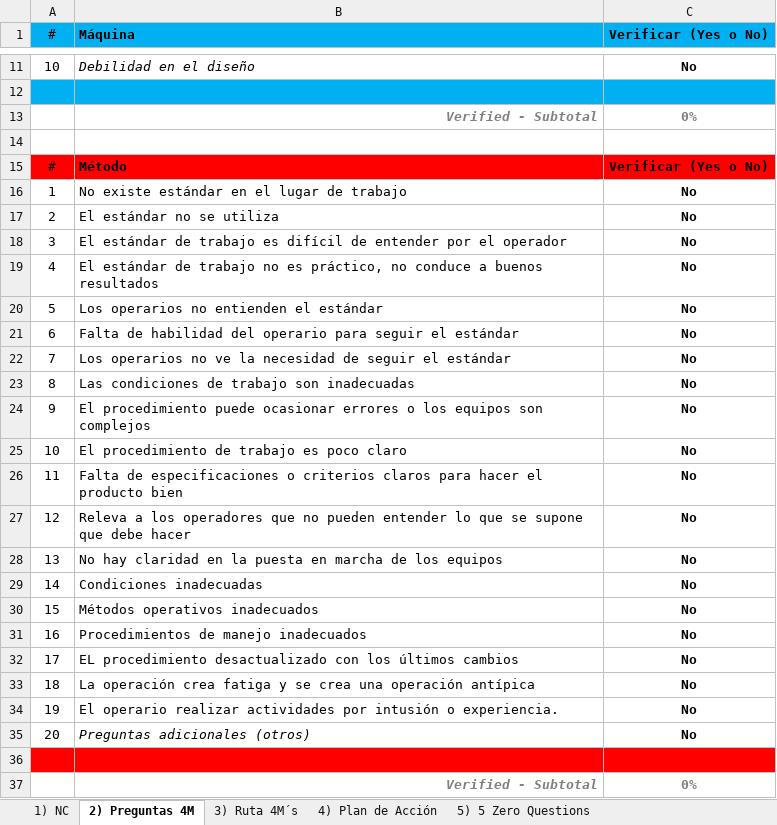
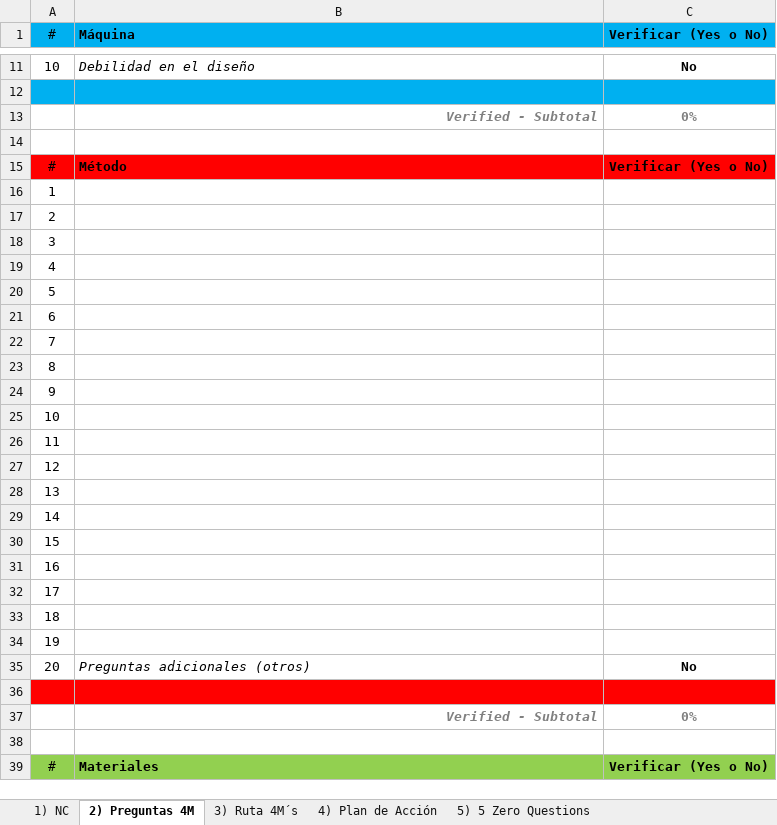
Before and after one commit to gilbertjeison/EwoQ, an Excel workbook: EwoQ/Content/formats/Formato EWO completo.xlsx, sheet 2) Preguntas 4M, drawn as a sheet; only a part is shown, gaps mark what is left out; the shorter side is filled out with more unchanged rows; values as stored, in another font and other column widths than the file's, no borders; conditional formats not drawn; the diff covers the shown part only; the diff names each change by its address in the sheet, - before the commit and + after, or states it on an @@ line.

Commit message:
Se agrega lógica que calcula las preguntas 4M y les agrega respuesta con un NO por defecto para ser escritas en el excel

```diff
--- a/EwoQ/Content/formats/Formato EWO completo.xlsx (sheet 2) Preguntas 4M)
+++ b/EwoQ/Content/formats/Formato EWO completo.xlsx (sheet 2) Preguntas 4M)
-B16 (Máquina): No existe estándar en el lugar de trabajo
+B16 (Máquina): (empty)
-C16:C34 (Verificar (Yes o No)): No
+C16:C34 (Verificar (Yes o No)): (empty)
-B17 (Máquina): El estándar no se utiliza
+B17 (Máquina): (empty)
-B18 (Máquina): El estándar de trabajo es difícil de entender por el operador
+B18 (Máquina): (empty)
-B19 (Máquina): El estándar de trabajo no es práctico, no conduce a buenos resultados
+B19 (Máquina): (empty)
-B20 (Máquina): Los operarios no entienden el estándar
+B20 (Máquina): (empty)
-B21 (Máquina): Falta de habilidad del operario para seguir el estándar
+B21 (Máquina): (empty)
-B22 (Máquina): Los operarios no ve la necesidad de seguir el estándar
+B22 (Máquina): (empty)
-B23 (Máquina): Las condiciones de trabajo son inadecuadas
+B23 (Máquina): (empty)
-B24 (Máquina): El procedimiento puede ocasionar errores o los equipos son complejos
+B24 (Máquina): (empty)
-B25 (Máquina): El procedimiento de trabajo es poco claro
+B25 (Máquina): (empty)
-B26 (Máquina): Falta de especificaciones o criterios claros para hacer el producto bien
+B26 (Máquina): (empty)
-B27 (Máquina): Releva a los operadores que no pueden entender lo que se supone que debe hacer
+B27 (Máquina): (empty)
-B28 (Máquina): No hay claridad en la puesta en marcha de los equipos
+B28 (Máquina): (empty)
-B29 (Máquina): Condiciones inadecuadas
+B29 (Máquina): (empty)
-B30 (Máquina): Métodos operativos inadecuados
+B30 (Máquina): (empty)
-B31 (Máquina): Procedimientos de manejo inadecuados
+B31 (Máquina): (empty)
-B32 (Máquina): EL procedimiento desactualizado con los últimos cambios
+B32 (Máquina): (empty)
-B33 (Máquina): La operación crea fatiga y se crea una operación antípica
+B33 (Máquina): (empty)
-B34 (Máquina): El operario realizar actividades por intusión o experiencia.
+B34 (Máquina): (empty)
```
Also changed, not shown: 72 edited cells elsewhere in this sheet, sheet 1) NC, charts or pictures, EwoQ/Content/formats/base completo.xlsx, 9 other files.
